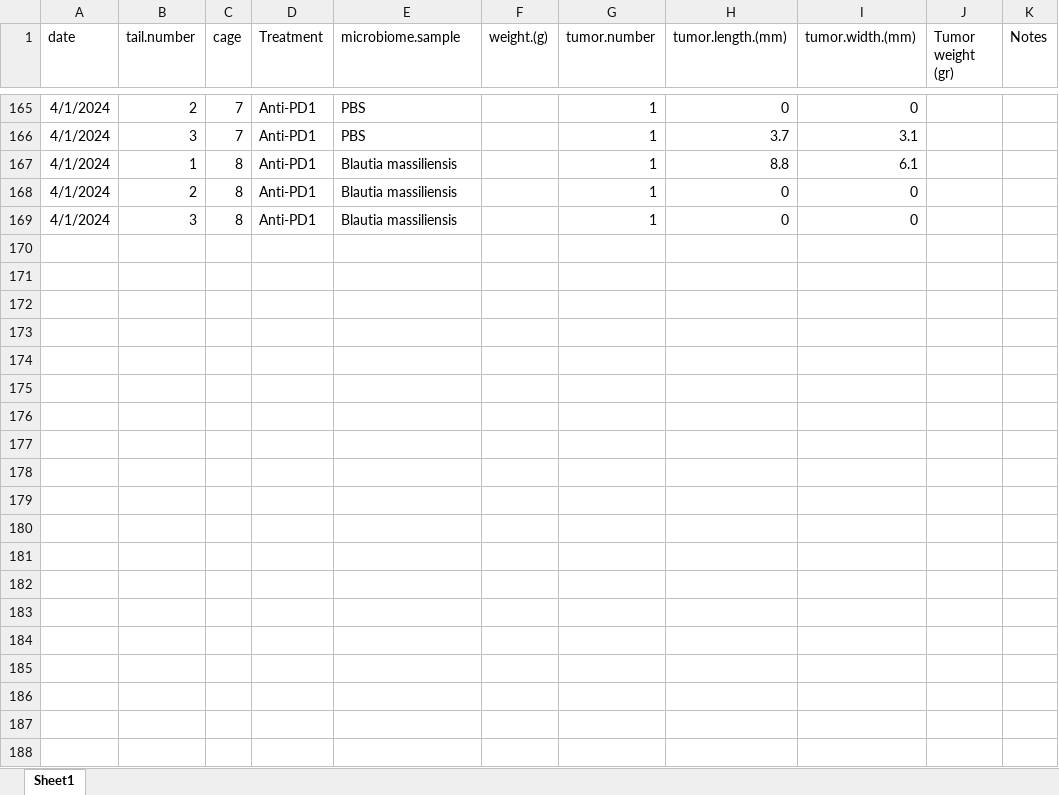
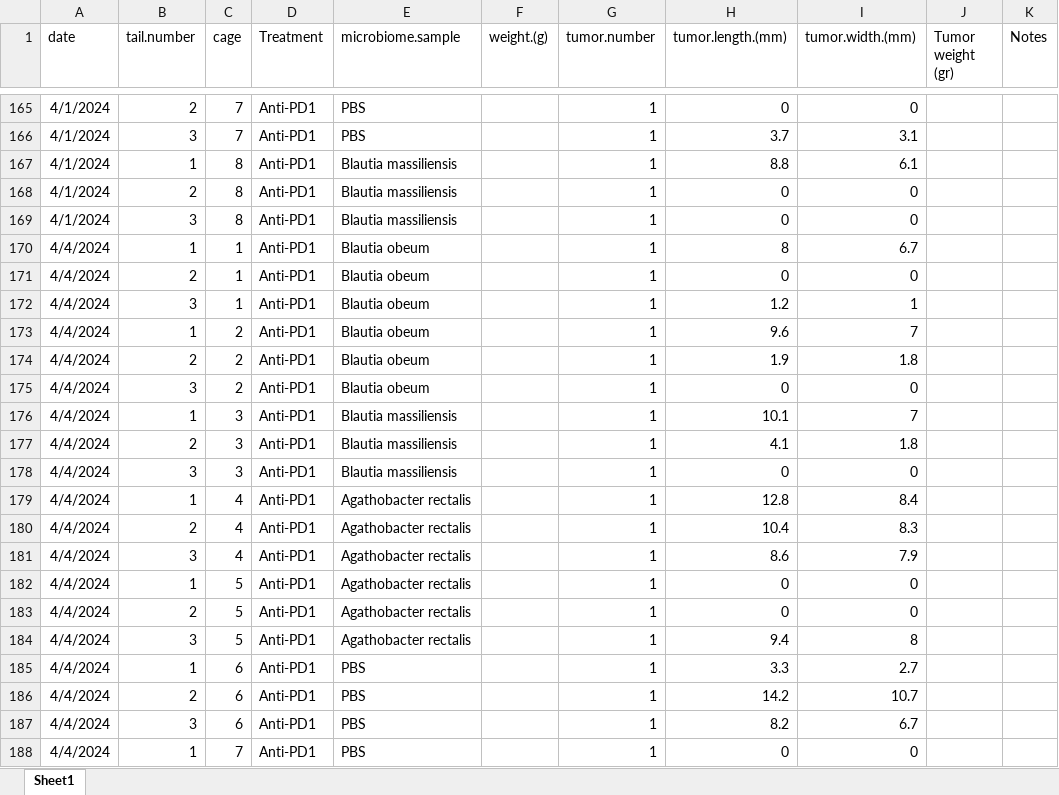
Before and after one commit to spakowiczlab/mimic, an Excel workbook: data/tumor-size/AOT00055226-mimic24/mimic24_tumor-size.xlsx, sheet Sheet1, drawn as a sheet; only a part is shown, gaps mark what is left out; values as stored, in another font and other column widths than the file's, no borders; the diff covers the shown part only; the diff names each change by its address in the sheet, - before the commit and + after, or states it on an @@ line.

```diff
--- a/data/tumor-size/AOT00055226-mimic24/mimic24_tumor-size.xlsx (sheet Sheet1)
+++ b/data/tumor-size/AOT00055226-mimic24/mimic24_tumor-size.xlsx (sheet Sheet1)
+row 170: 4/4/2024 | 1 | 1 | Anti-PD1 | Blautia obeum |  | 1 | 8 | 6.7
+row 171: 4/4/2024 | 2 | 1 | Anti-PD1 | Blautia obeum |  | 1 | 0 | 0
+row 172: 4/4/2024 | 3 | 1 | Anti-PD1 | Blautia obeum |  | 1 | 1.2 | 1
+row 173: 4/4/2024 | 1 | 2 | Anti-PD1 | Blautia obeum |  | 1 | 9.6 | 7
+row 174: 4/4/2024 | 2 | 2 | Anti-PD1 | Blautia obeum |  | 1 | 1.9 | 1.8
+row 175: 4/4/2024 | 3 | 2 | Anti-PD1 | Blautia obeum |  | 1 | 0 | 0
+row 176: 4/4/2024 | 1 | 3 | Anti-PD1 | Blautia massiliensis |  | 1 | 10.1 | 7
+row 177: 4/4/2024 | 2 | 3 | Anti-PD1 | Blautia massiliensis |  | 1 | 4.1 | 1.8
+row 178: 4/4/2024 | 3 | 3 | Anti-PD1 | Blautia massiliensis |  | 1 | 0 | 0
+row 179: 4/4/2024 | 1 | 4 | Anti-PD1 | Agathobacter rectalis |  | 1 | 12.8 | 8.4
+row 180: 4/4/2024 | 2 | 4 | Anti-PD1 | Agathobacter rectalis |  | 1 | 10.4 | 8.3
+row 181: 4/4/2024 | 3 | 4 | Anti-PD1 | Agathobacter rectalis |  | 1 | 8.6 | 7.9
+row 182: 4/4/2024 | 1 | 5 | Anti-PD1 | Agathobacter rectalis |  | 1 | 0 | 0
+row 183: 4/4/2024 | 2 | 5 | Anti-PD1 | Agathobacter rectalis |  | 1 | 0 | 0
+row 184: 4/4/2024 | 3 | 5 | Anti-PD1 | Agathobacter rectalis |  | 1 | 9.4 | 8
+row 185: 4/4/2024 | 1 | 6 | Anti-PD1 | PBS |  | 1 | 3.3 | 2.7
+row 186: 4/4/2024 | 2 | 6 | Anti-PD1 | PBS |  | 1 | 14.2 | 10.7
+row 187: 4/4/2024 | 3 | 6 | Anti-PD1 | PBS |  | 1 | 8.2 | 6.7
+row 188: 4/4/2024 | 1 | 7 | Anti-PD1 | PBS |  | 1 | 0 | 0
```
Also changed, not shown: 53 added rows and 25 edited cells elsewhere in this sheet, 3 other files.
